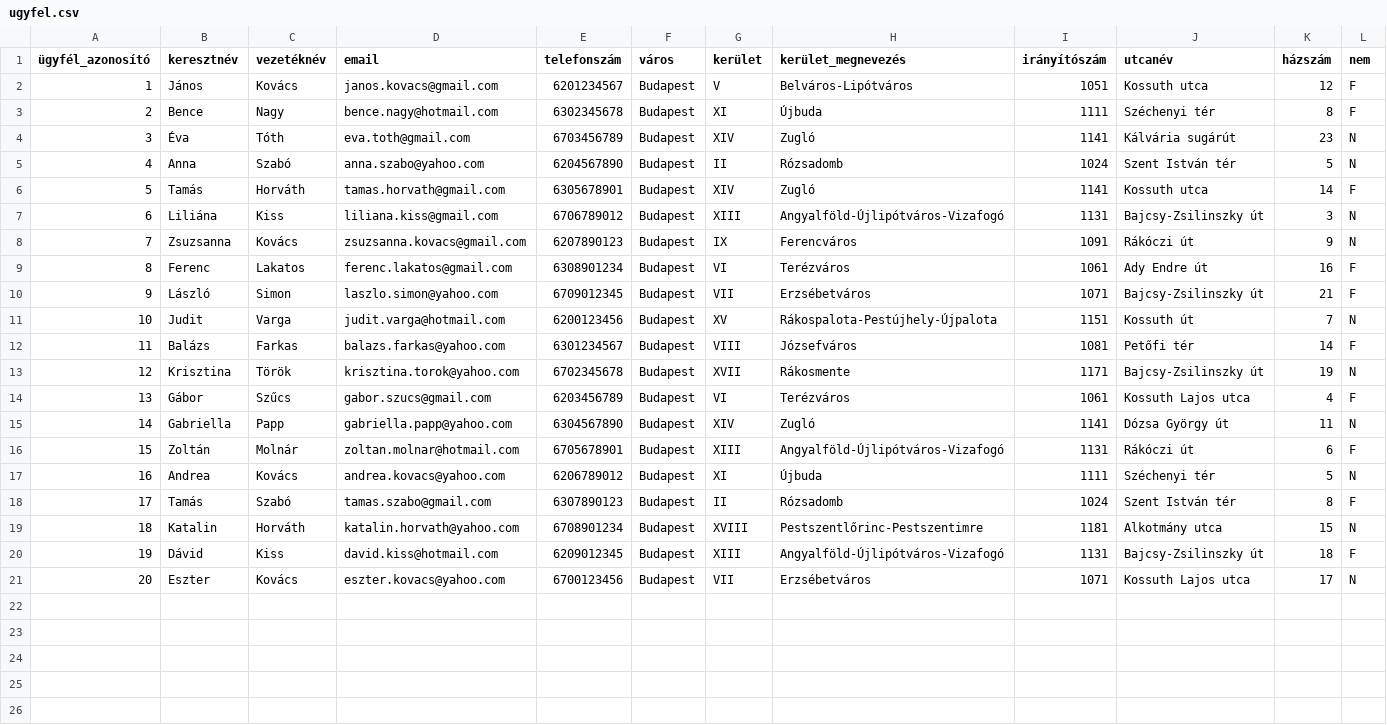
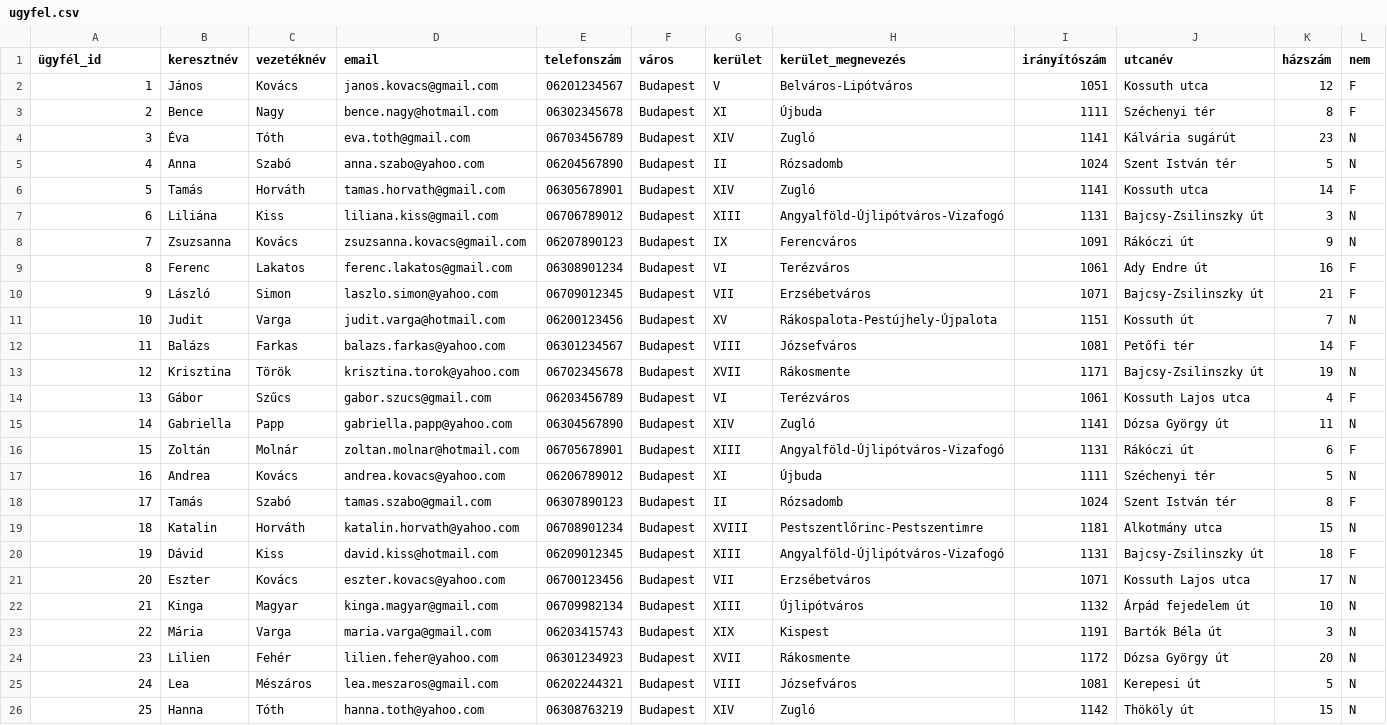
Before and after one commit to mlilla05/adatb_beadando, a CSV file: ugyfel.csv, drawn as a sheet; the diff names each change by its address in the sheet, - before the commit and + after, or states it on an @@ line.

```diff
--- a/ugyfel.csv
+++ b/ugyfel.csv
@@ column A (ügyfél_id) renumbered in row 1 @@
-E2 (telefonszám): 6201234567
+E2 (telefonszám): 06201234567
-E3 (telefonszám): 6302345678
+E3 (telefonszám): 06302345678
-E4 (telefonszám): 6703456789
+E4 (telefonszám): 06703456789
-E5 (telefonszám): 6204567890
+E5 (telefonszám): 06204567890
-E6 (telefonszám): 6305678901
+E6 (telefonszám): 06305678901
-E7 (telefonszám): 6706789012
+E7 (telefonszám): 06706789012
-E8 (telefonszám): 6207890123
+E8 (telefonszám): 06207890123
-E9 (telefonszám): 6308901234
+E9 (telefonszám): 06308901234
-E10 (telefonszám): 6709012345
+E10 (telefonszám): 06709012345
-E11 (telefonszám): 6200123456
+E11 (telefonszám): 06200123456
-E12 (telefonszám): 6301234567
+E12 (telefonszám): 06301234567
-E13 (telefonszám): 6702345678
+E13 (telefonszám): 06702345678
-E14 (telefonszám): 6203456789
+E14 (telefonszám): 06203456789
-E15 (telefonszám): 6304567890
+E15 (telefonszám): 06304567890
-E16 (telefonszám): 6705678901
+E16 (telefonszám): 06705678901
-E17 (telefonszám): 6206789012
+E17 (telefonszám): 06206789012
-E18 (telefonszám): 6307890123
+E18 (telefonszám): 06307890123
-E19 (telefonszám): 6708901234
+E19 (telefonszám): 06708901234
-E20 (telefonszám): 6209012345
+E20 (telefonszám): 06209012345
-E21 (telefonszám): 6700123456
+E21 (telefonszám): 06700123456
+row 22: 21 | Kinga | Magyar | kinga.magyar@gmail.com | 06709982134 | Budapest | XIII | Újlipótváros | 1132 | Árpád fejedelem út | 10 | N
+row 23: 22 | Mária | Varga | maria.varga@gmail.com | 06203415743 | Budapest | XIX | Kispest | 1191 | Bartók Béla út | 3 | N
+row 24: 23 | Lilien | Fehér | lilien.feher@yahoo.com | 06301234923 | Budapest | XVII | Rákosmente | 1172 | Dózsa György út | 20 | N
+row 25: 24 | Lea | Mészáros | lea.meszaros@gmail.com | 06202244321 | Budapest | VIII | Józsefváros | 1081 | Kerepesi út | 5 | N
+row 26: 25 | Hanna | Tóth | hanna.toth@yahoo.com | 06308763219 | Budapest | XIV | Zugló | 1142 | Thököly út | 15 | N
```
Also changed, not shown: fodrasz.csv, foglalas.csv, 3 other files.
